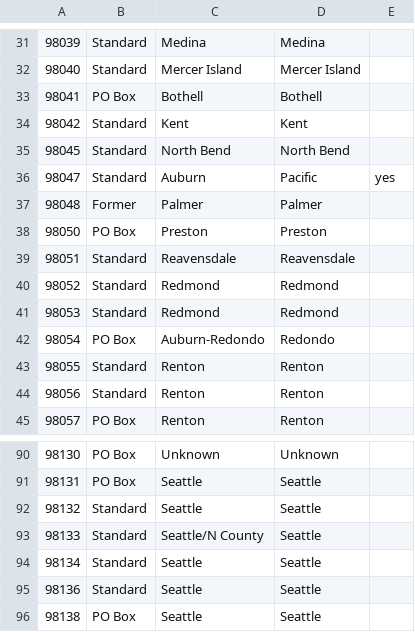
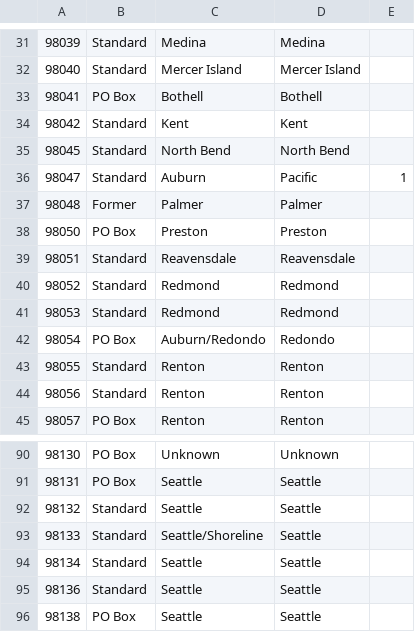
Before and after one commit to PHSKC-APDE/reference-data, a CSV file: spatial_data/zip_hca.csv, drawn as a sheet; only a part is shown, gaps mark what is left out; the diff covers the shown part only; the diff names each change by its address in the sheet, - before the commit and + after, or states it on an @@ line.

```diff
--- a/spatial_data/zip_hca.csv
+++ b/spatial_data/zip_hca.csv
-E36: yes
+E36: 1
-C42: Auburn-Redondo
+C42: Auburn/Redondo
-C93: Seattle/N County
+C93: Seattle/Shoreline
```
Also changed, not shown: 1 added row, 1 removed row and 32 edited cells elsewhere in this file, 5 other files.
